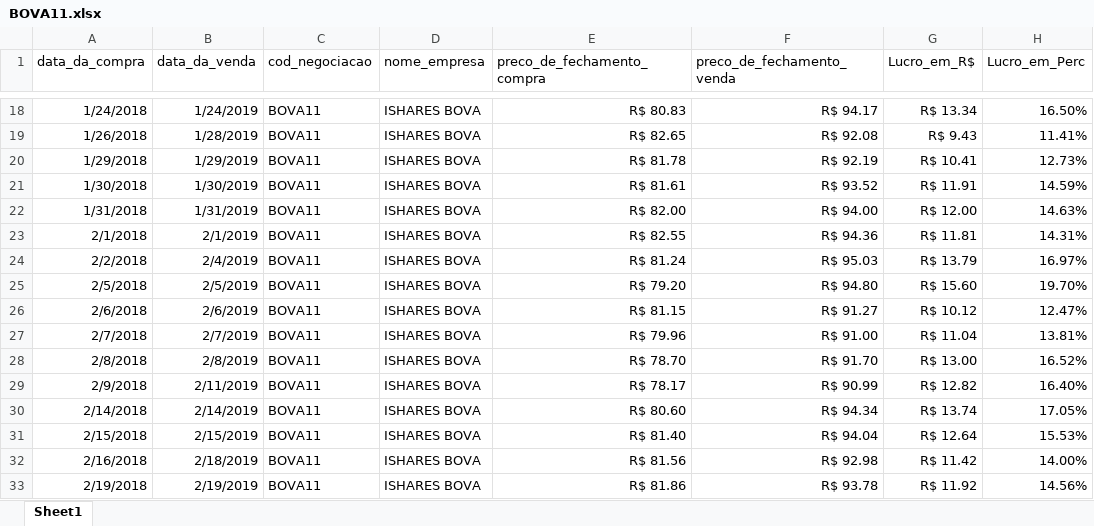
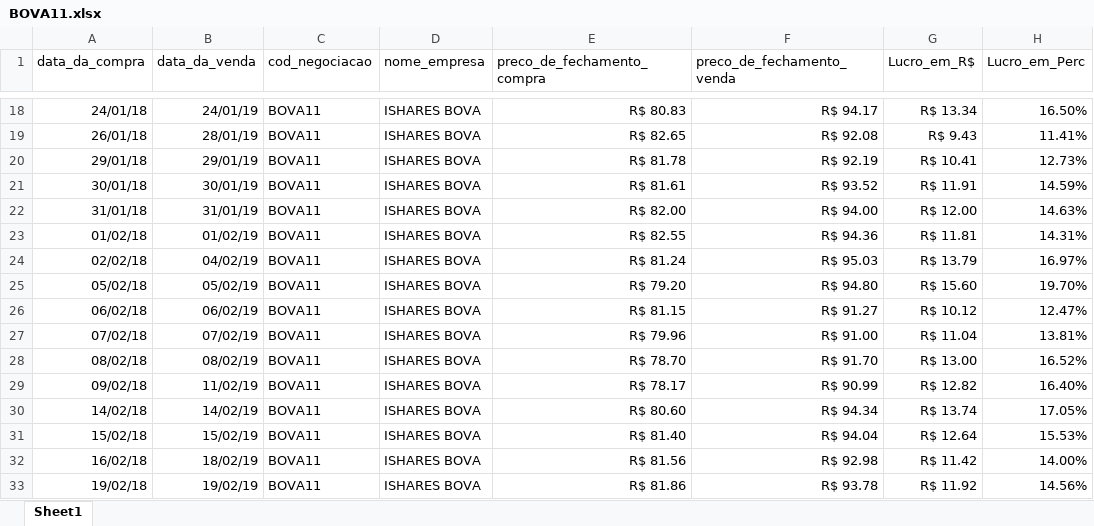
Before and after one commit to Lvitor/R2_Quant_Publico, an Excel workbook: BOVA11.xlsx, sheet Sheet1, drawn as a sheet; only a part is shown, gaps mark what is left out; values as stored, in another font and other column widths than the file's, no borders; the diff covers the shown part only; the diff names each change by its address in the sheet, - before the commit and + after, or states it on an @@ line.

```diff
--- a/BOVA11.xlsx (sheet Sheet1)
+++ b/BOVA11.xlsx (sheet Sheet1)
-A18 (data_da_compra): 1/24/2018
+A18 (data_da_compra): 24/01/18
-B18 (data_da_venda): 1/24/2019
+B18 (data_da_venda): 24/01/19
-A19 (data_da_compra): 1/26/2018
+A19 (data_da_compra): 26/01/18
-B19 (data_da_venda): 1/28/2019
+B19 (data_da_venda): 28/01/19
-A20 (data_da_compra): 1/29/2018
+A20 (data_da_compra): 29/01/18
-B20 (data_da_venda): 1/29/2019
+B20 (data_da_venda): 29/01/19
-A21 (data_da_compra): 1/30/2018
+A21 (data_da_compra): 30/01/18
-B21 (data_da_venda): 1/30/2019
+B21 (data_da_venda): 30/01/19
-A22 (data_da_compra): 1/31/2018
+A22 (data_da_compra): 31/01/18
-B22 (data_da_venda): 1/31/2019
+B22 (data_da_venda): 31/01/19
-A23 (data_da_compra): 2/1/2018
+A23 (data_da_compra): 01/02/18
-B23 (data_da_venda): 2/1/2019
+B23 (data_da_venda): 01/02/19
-A24 (data_da_compra): 2/2/2018
+A24 (data_da_compra): 02/02/18
-B24 (data_da_venda): 2/4/2019
+B24 (data_da_venda): 04/02/19
-A25 (data_da_compra): 2/5/2018
+A25 (data_da_compra): 05/02/18
-B25 (data_da_venda): 2/5/2019
+B25 (data_da_venda): 05/02/19
-A26 (data_da_compra): 2/6/2018
+A26 (data_da_compra): 06/02/18
-B26 (data_da_venda): 2/6/2019
+B26 (data_da_venda): 06/02/19
-A27 (data_da_compra): 2/7/2018
+A27 (data_da_compra): 07/02/18
-B27 (data_da_venda): 2/7/2019
+B27 (data_da_venda): 07/02/19
-A28 (data_da_compra): 2/8/2018
+A28 (data_da_compra): 08/02/18
-B28 (data_da_venda): 2/8/2019
+B28 (data_da_venda): 08/02/19
-A29 (data_da_compra): 2/9/2018
+A29 (data_da_compra): 09/02/18
-B29 (data_da_venda): 2/11/2019
+B29 (data_da_venda): 11/02/19
-A30 (data_da_compra): 2/14/2018
+A30 (data_da_compra): 14/02/18
-B30 (data_da_venda): 2/14/2019
+B30 (data_da_venda): 14/02/19
-A31 (data_da_compra): 2/15/2018
+A31 (data_da_compra): 15/02/18
-B31 (data_da_venda): 2/15/2019
+B31 (data_da_venda): 15/02/19
-A32 (data_da_compra): 2/16/2018
+A32 (data_da_compra): 16/02/18
-B32 (data_da_venda): 2/18/2019
+B32 (data_da_venda): 18/02/19
-A33 (data_da_compra): 2/19/2018
+A33 (data_da_compra): 19/02/18
-B33 (data_da_venda): 2/19/2019
+B33 (data_da_venda): 19/02/19
```
Also changed, not shown: 1358 edited cells elsewhere in this sheet.
